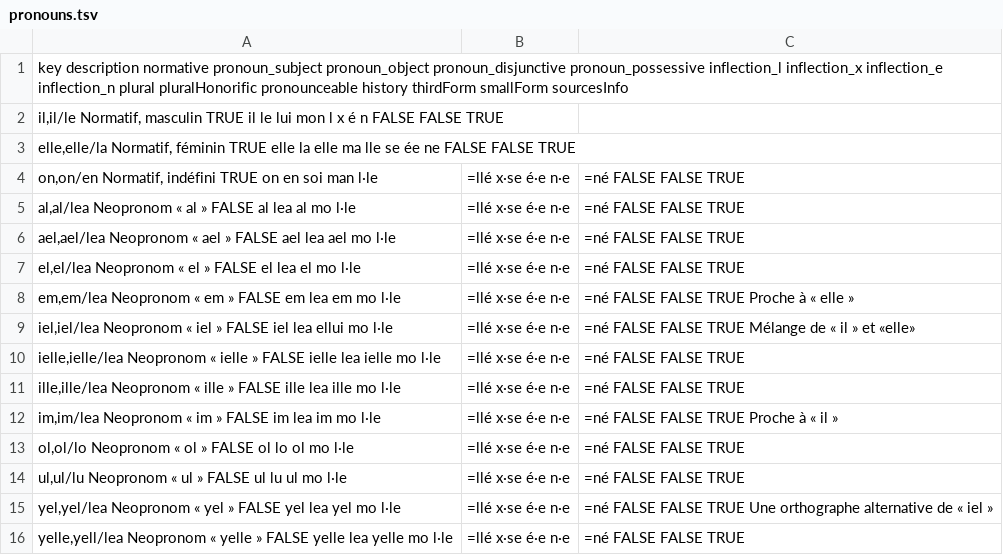
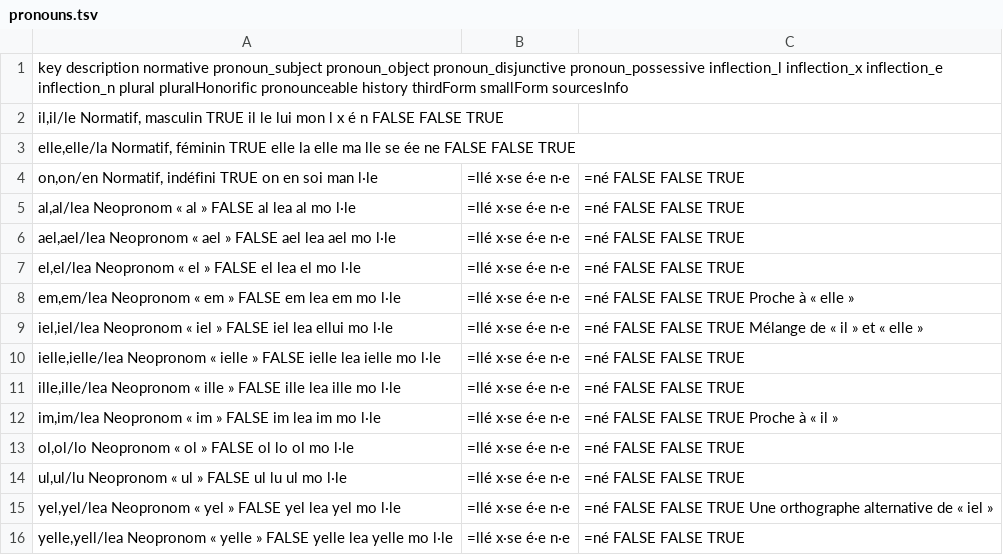
Before and after one commit to tutking24/pronounspage, a TSV file: locale/fr/pronouns/pronouns.tsv, drawn as a sheet.

Commit message:
[fr] Update pronouns.tsv

```diff
--- a/locale/fr/pronouns/pronouns.tsv
+++ b/locale/fr/pronouns/pronouns.tsv
@@ -8,3 +8,3 @@ el,el/lea	Neopronom « el »	FALSE	el	lea	el	mo	l·le|=llé	x·se	é·e	n·e|=n
 em,em/lea	Neopronom « em »	FALSE	em	lea	em	mo	l·le|=llé	x·se	é·e	n·e|=né	FALSE	FALSE	TRUE	Proche à « elle »
-iel,iel/lea	Neopronom « iel »	FALSE	iel	lea	ellui	mo	l·le|=llé	x·se	é·e	n·e|=né	FALSE	FALSE	TRUE	Mélange de « il » et «elle»
+iel,iel/lea	Neopronom « iel »	FALSE	iel	lea	ellui	mo	l·le|=llé	x·se	é·e	n·e|=né	FALSE	FALSE	TRUE	Mélange de « il » et « elle »
 ielle,ielle/lea	Neopronom « ielle »	FALSE	ielle	lea	ielle	mo	l·le|=llé	x·se	é·e	n·e|=né	FALSE	FALSE	TRUE
```
